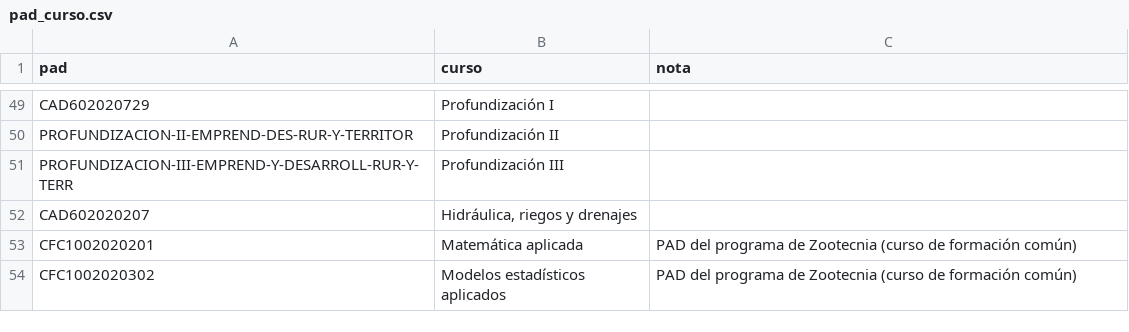
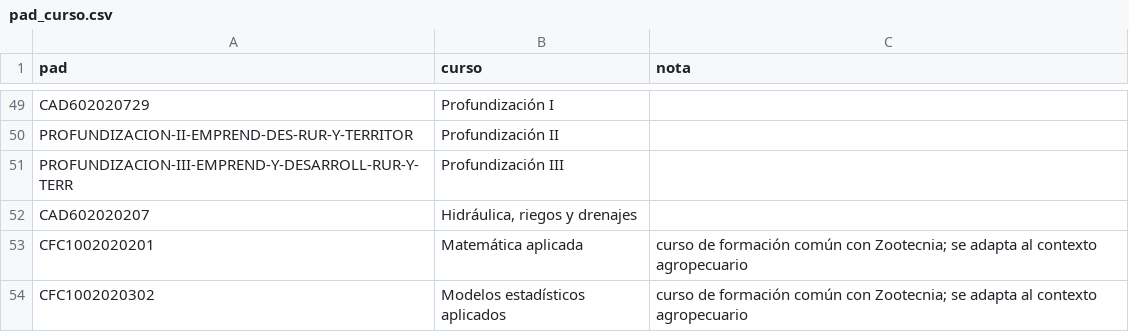
Before and after one commit to domp1987/indice-acreditacion-agronomica, a CSV file: datos/semillas/pad_curso.csv, drawn as a sheet; only a part is shown, gaps mark what is left out.

```diff
--- a/datos/semillas/pad_curso.csv
+++ b/datos/semillas/pad_curso.csv
@@ -52,3 +52,3 @@ PROFUNDIZACION-III-EMPREND-Y-DESARROLL-RUR-Y-TERR,Profundización III,
 CAD602020207,"Hidráulica, riegos y drenajes",
-CFC1002020201,Matemática aplicada,PAD del programa de Zootecnia (curso de formación común)
-CFC1002020302,Modelos estadísticos aplicados,PAD del programa de Zootecnia (curso de formación común)
+CFC1002020201,Matemática aplicada,curso de formación común con Zootecnia; se adapta al contexto agropecuario
+CFC1002020302,Modelos estadísticos aplicados,curso de formación común con Zootecnia; se adapta al contexto agropecuario
```
Also changed, not shown: 1 other file.
